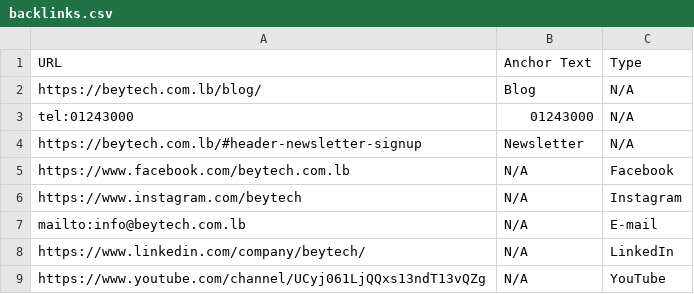
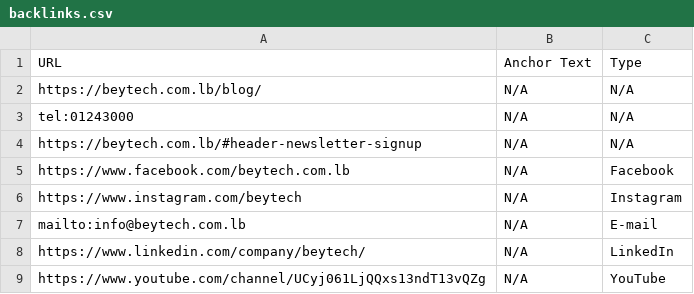
Before and after one commit to Chafic123/SEO-Analysis-Using-Web-Scraping, a CSV file: Beytech_Csv/backlinks.csv, drawn as a sheet.

```diff
--- a/Beytech_Csv/backlinks.csv
+++ b/Beytech_Csv/backlinks.csv
@@ -1,5 +1,5 @@
 URL,Anchor Text,Type
-https://beytech.com.lb/blog/,Blog,N/A
-tel:01243000,01243000,N/A
-https://beytech.com.lb/#header-newsletter-signup,Newsletter,N/A
+https://beytech.com.lb/blog/,N/A,N/A
+tel:01243000,N/A,N/A
+https://beytech.com.lb/#header-newsletter-signup,N/A,N/A
 https://www.facebook.com/beytech.com.lb,N/A,Facebook
```
Also changed, not shown: Abed_Csv/products.csv, Beytech_Csv/products.csv, 4 other files.
